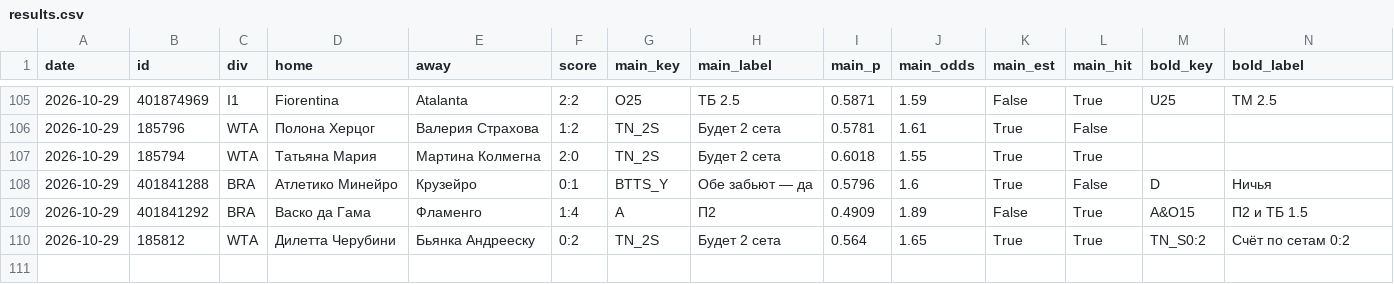
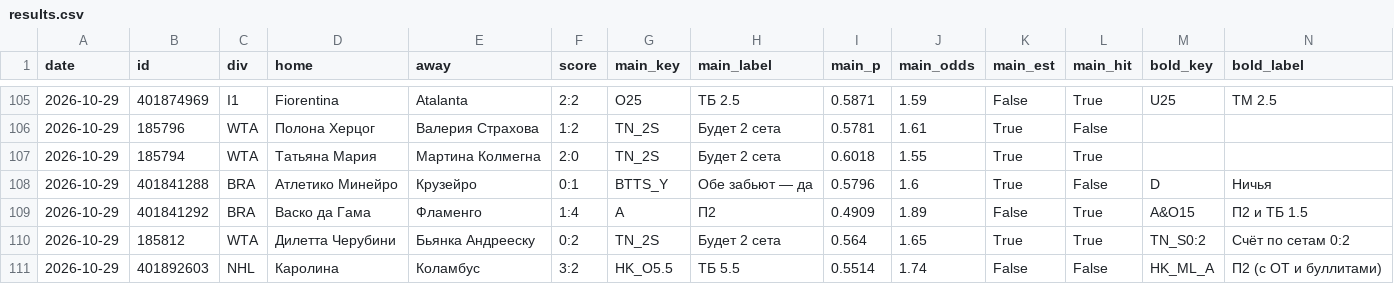
Before and after one commit to horoooos/betbot, a CSV file: data/results.csv, drawn as a sheet; only a part is shown, gaps mark what is left out; rows hold the shown columns only; the diff names each change by its address in the sheet, - before the commit and + after, or states it on an @@ line.

```diff
--- a/data/results.csv
+++ b/data/results.csv
+row 111: 2026-10-29 | 401892603 | NHL | Каролина | Коламбус | 3:2 | HK_O5.5 | ТБ 5.5 | 0.5514 | 1.74 | False | False | HK_ML_A | П2 (с ОТ и буллитами)
```
Also changed, not shown: 3 other files.
